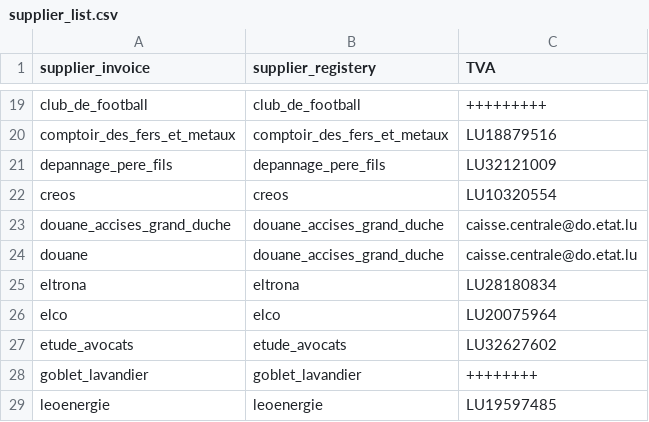
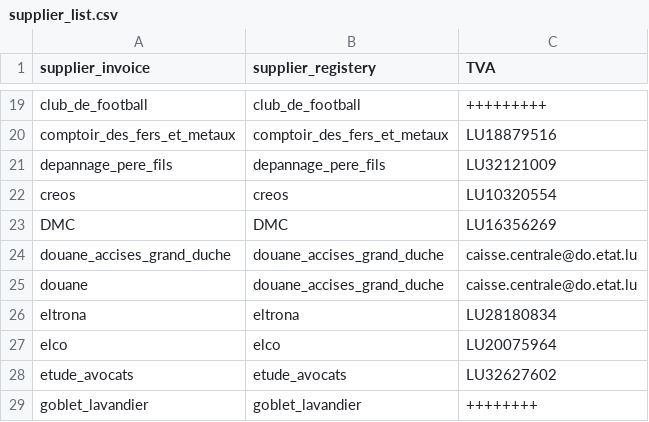
Before and after one commit to hf2503/invoice-ocr-classifier, a CSV file: data/supplier_list.csv, drawn as a sheet; only a part is shown, gaps mark what is left out; the shorter side is filled out with more unchanged rows; the diff names each change by its address in the sheet, - before the commit and + after, or states it on an @@ line.

Commit message:
maj supplier

```diff
--- a/data/supplier_list.csv
+++ b/data/supplier_list.csv
+row 23: DMC | DMC | LU16356269
```
